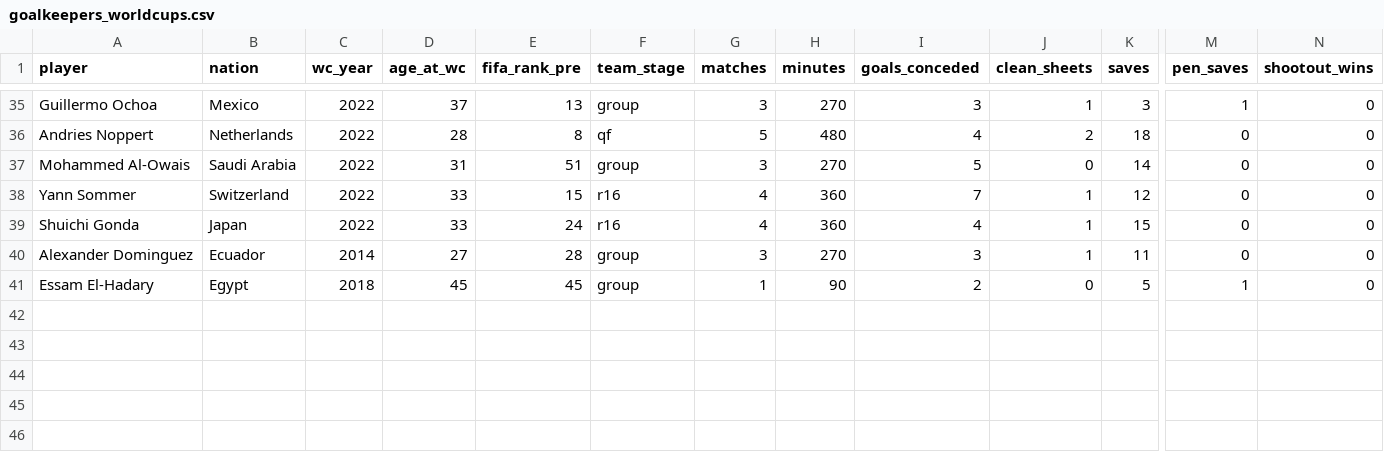
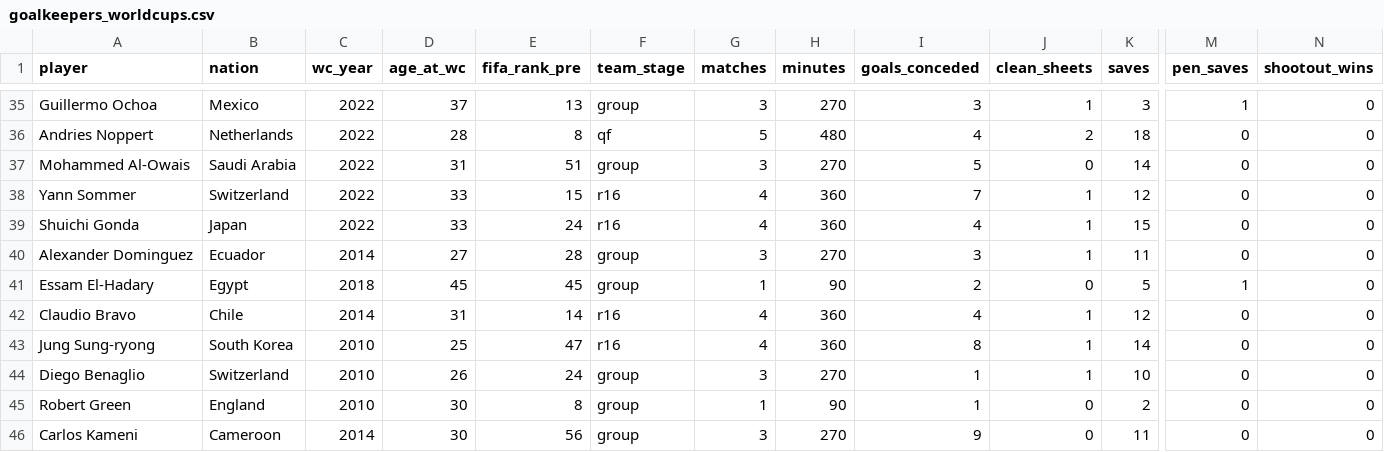
Before and after one commit to VishiATChoudhary/GoalieDeepResearch, a CSV file: data/goalkeepers_worldcups.csv, drawn as a sheet; only a part is shown, gaps mark what is left out; rows hold the shown columns only; the diff names each change by its address in the sheet, - before the commit and + after, or states it on an @@ line.

```diff
--- a/data/goalkeepers_worldcups.csv
+++ b/data/goalkeepers_worldcups.csv
+row 42: Claudio Bravo | Chile | 2014 | 31 | 14 | r16 | 4 | 360 | 4 | 1 | 12 | 0 | 0
+row 43: Jung Sung-ryong | South Korea | 2010 | 25 | 47 | r16 | 4 | 360 | 8 | 1 | 14 | 0 | 0
+row 44: Diego Benaglio | Switzerland | 2010 | 26 | 24 | group | 3 | 270 | 1 | 1 | 10 | 0 | 0
+row 45: Robert Green | England | 2010 | 30 | 8 | group | 1 | 90 | 1 | 0 | 2 | 0 | 0
+row 46: Carlos Kameni | Cameroon | 2014 | 30 | 56 | group | 3 | 270 | 9 | 0 | 11 | 0 | 0
```
Also changed, not shown: data/fifa_rankings.csv, data/processed/goalkeepers_processed.csv, 8 other files.
